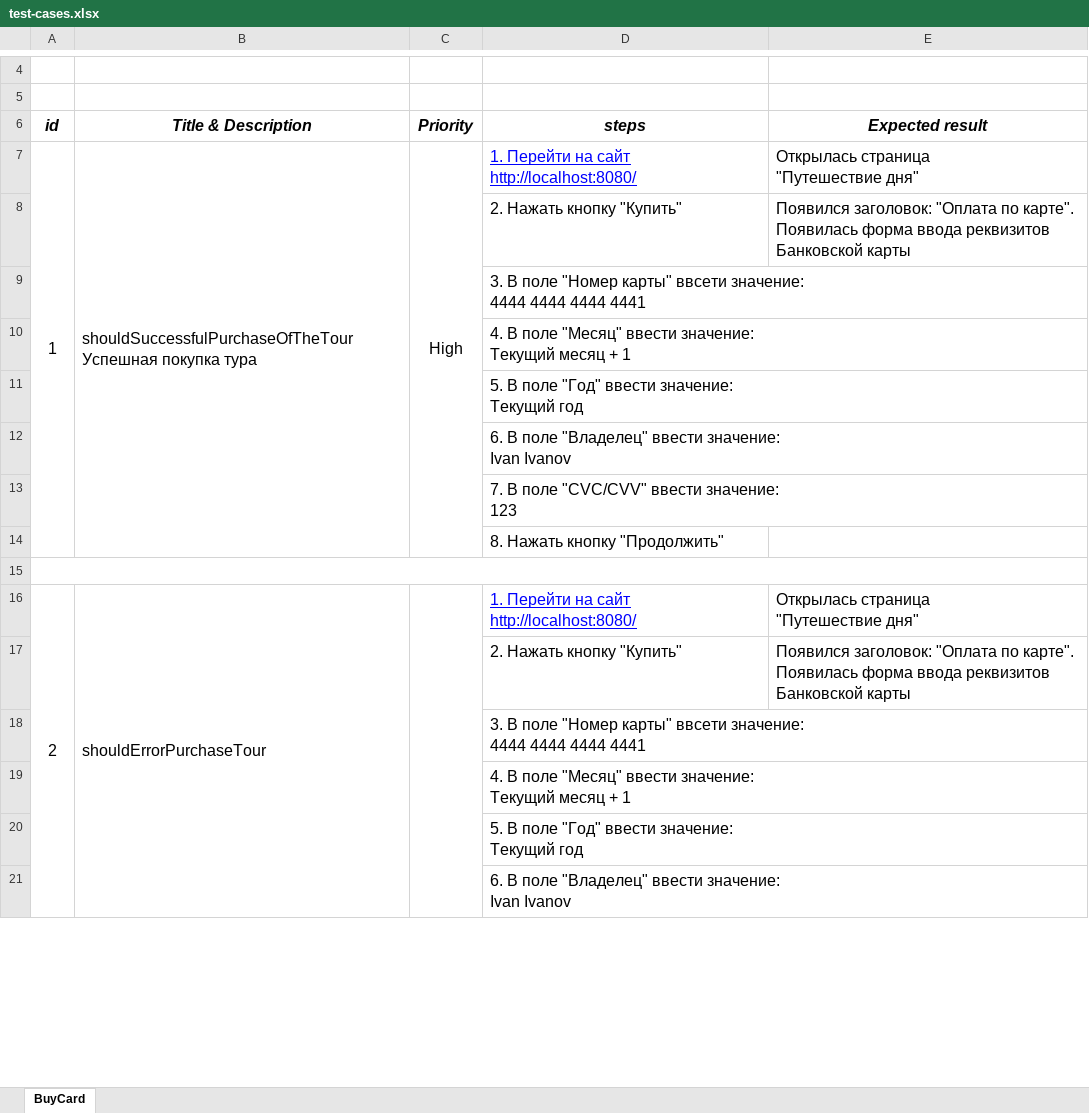
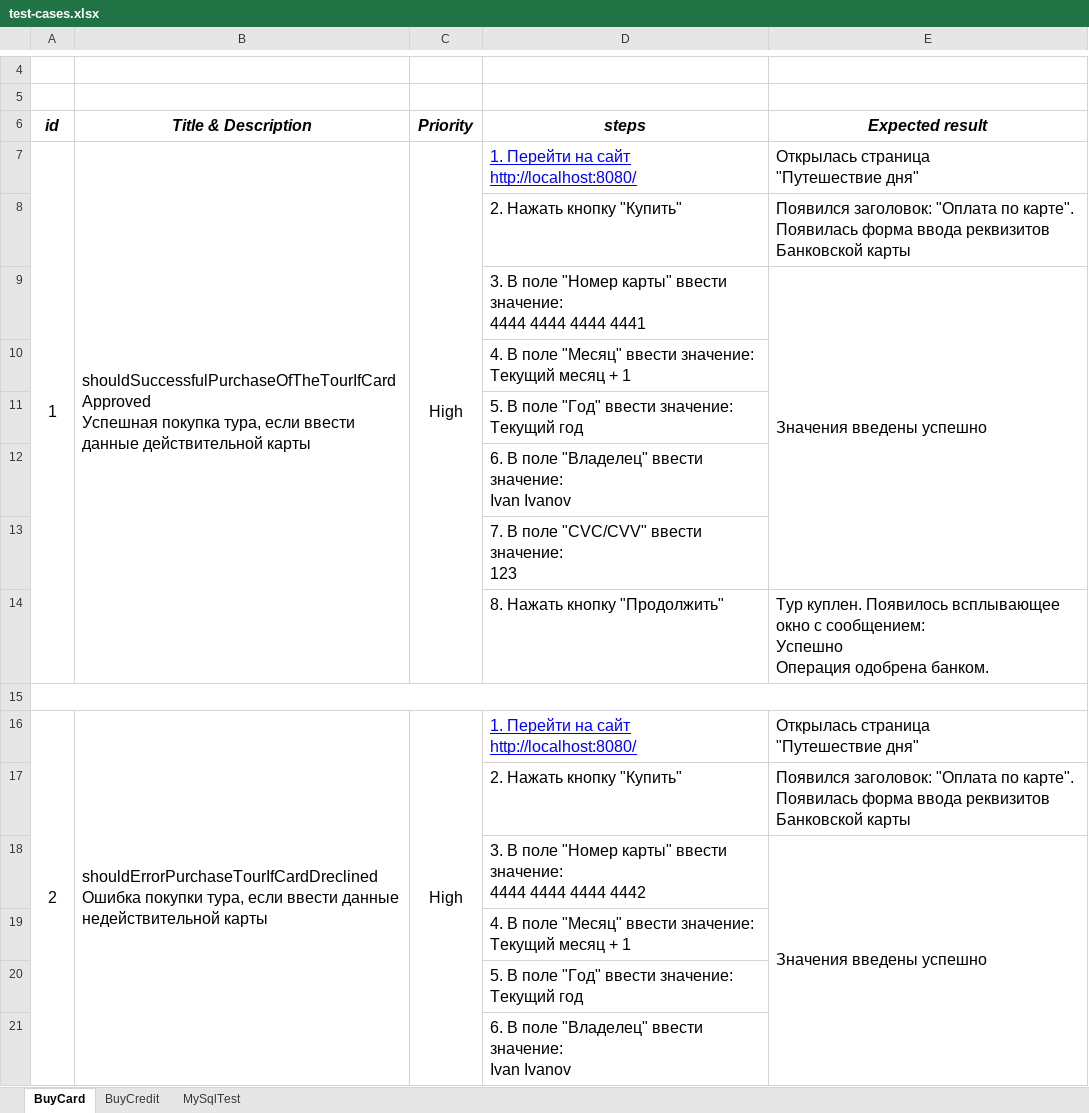
Before and after one commit to Dolmatov-vs/Thesis_work, an Excel workbook: test-cases.xlsx, sheet BuyCard, drawn as a sheet; only a part is shown, gaps mark what is left out; values as stored, in another font and other column widths than the file's, no borders; charts and pictures not drawn; removed rows and columns are numbered as before the commit, all else as after; ↵ is a line break in a cell; the diff covers the shown part only; the diff names each change by its address in the sheet, - before the commit and + after, or states it on an @@ line.

Commit message:
edit Plan.md & add new test-cases.xlsx

```diff
--- a/test-cases.xlsx (sheet BuyCard)
+++ b/test-cases.xlsx (sheet BuyCard)
+sheet tab: BuyCredit
+sheet tab: MySqlTest
-B7 (Title & Description): shouldSuccessfulPurchaseOfTheTour ↵ Успешная покупка тура
+B7 (Title & Description): shouldSuccessfulPurchaseOfTheTourIfCardApproved ↵ Успешная покупка тура, если ввести данные действительной карты
-row 9:  |  |  | 3. В поле "Номер карты" ввсети значение: ↵ 4444 4444 4444 4441
+row 9:  |  |  | 3. В поле "Номер карты" ввести значение: ↵ 4444 4444 4444 4441 | Значения введены успешно
-E14 (Expected result): (empty)
+E14 (Expected result): Тур куплен. Появилось всплывающее окно с сообщением: ↵ Успешно ↵ Операция одобрена банком.
-B16 (Title & Description): shouldErrorPurchaseTour
+B16 (Title & Description): shouldErrorPurchaseTourIfCardDreclined ↵ Ошибка покупки тура, если ввести данные недействительной карты
-C16 (Priority): (empty)
+C16 (Priority): High
-row 18:  |  |  | 3. В поле "Номер карты" ввсети значение: ↵ 4444 4444 4444 4441
+row 18:  |  |  | 3. В поле "Номер карты" ввести значение: ↵ 4444 4444 4444 4442 | Значения введены успешно
```
Also changed, not shown: 98 added rows, 98 removed rows, 35 moved rows, 26 edited cells and merged cells elsewhere in this sheet, charts or pictures, 1 other file.
